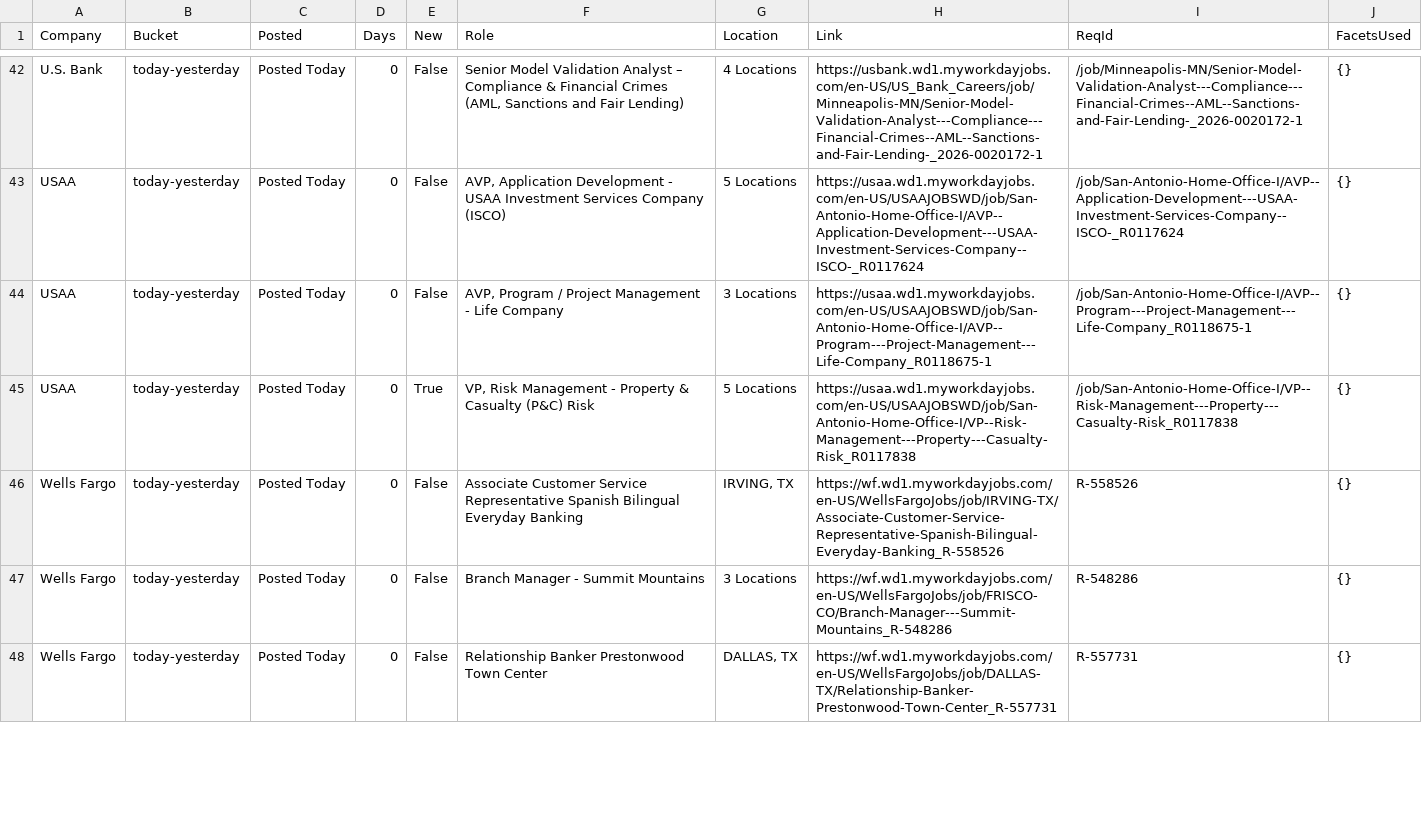
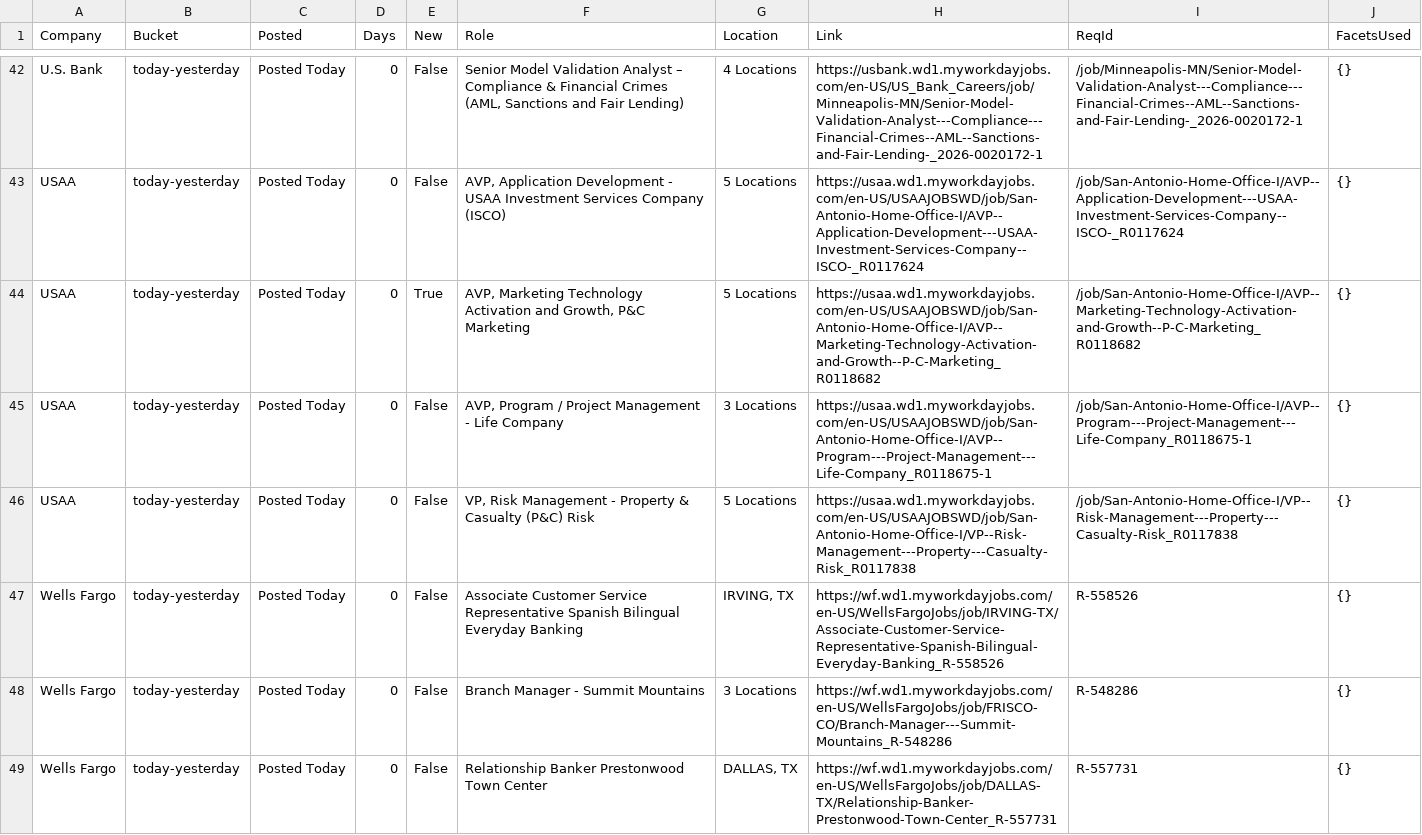
Before and after one commit to tusharpanthri/job-scraper, a CSV file: data/priority.csv, drawn as a sheet; only a part is shown, gaps mark what is left out; the diff covers the shown part only.

```diff
--- a/data/priority.csv
+++ b/data/priority.csv
@@ -43,4 +43,5 @@ U.S. Bank,today-yesterday,Posted Today,0,False,"Senior Model Validation Analyst
 USAA,today-yesterday,Posted Today,0,False,"AVP, Application Development - USAA Investment Services Company (ISCO)",5 Locations,https://usaa.wd1.myworkdayjobs.com/en-US/USAAJOBSWD/job/San-Antonio-Home-Office-I/AVP--Application-Development---USAA-Investment-Services-Company--ISCO-_R0117624,/job/San-Antonio-Home-Office-I/AVP--Application-Development---USAA-Investment-Services-Company--ISCO-_R0117624,{}
+USAA,today-yesterday,Posted Today,0,True,"AVP, Marketing Technology Activation and Growth, P&C Marketing",5 Locations,https://usaa.wd1.myworkdayjobs.com/en-US/USAAJOBSWD/job/San-Antonio-Home-Office-I/AVP--Marketing-Technology-Activation-and-Growth--P-C-Marketing_R0118682,/job/San-Antonio-Home-Office-I/AVP--Marketing-Technology-Activation-and-Growth--P-C-Marketing_R0118682,{}
 USAA,today-yesterday,Posted Today,0,False,"AVP, Program / Project Management - Life Company",3 Locations,https://usaa.wd1.myworkdayjobs.com/en-US/USAAJOBSWD/job/San-Antonio-Home-Office-I/AVP--Program---Project-Management---Life-Company_R0118675-1,/job/San-Antonio-Home-Office-I/AVP--Program---Project-Management---Life-Company_R0118675-1,{}
-USAA,today-yesterday,Posted Today,0,True,"VP, Risk Management - Property & Casualty (P&C) Risk",5 Locations,https://usaa.wd1.myworkdayjobs.com/en-US/USAAJOBSWD/job/San-Antonio-Home-Office-I/VP--Risk-Management---Property---Casualty-Risk_R0117838,/job/San-Antonio-Home-Office-I/VP--Risk-Management---Property---Casualty-Risk_R0117838,{}
+USAA,today-yesterday,Posted Today,0,False,"VP, Risk Management - Property & Casualty (P&C) Risk",5 Locations,https://usaa.wd1.myworkdayjobs.com/en-US/USAAJOBSWD/job/San-Antonio-Home-Office-I/VP--Risk-Management---Property---Casualty-Risk_R0117838,/job/San-Antonio-Home-Office-I/VP--Risk-Management---Property---Casualty-Risk_R0117838,{}
 Wells Fargo,today-yesterday,Posted Today,0,False,Associate Customer Service Representative Spanish Bilingual Everyday Banking,"IRVING, TX",https://wf.wd1.myworkdayjobs.com/en-US/WellsFargoJobs/job/IRVING-TX/Associate-Customer-Service-Representative-Spanish-Bilingual-Everyday-Banking_R-558526,R-558526,{}
```
Also changed, not shown: 3 added rows, 1 removed row and 1 edited cell elsewhere in this file, 5 other files.
